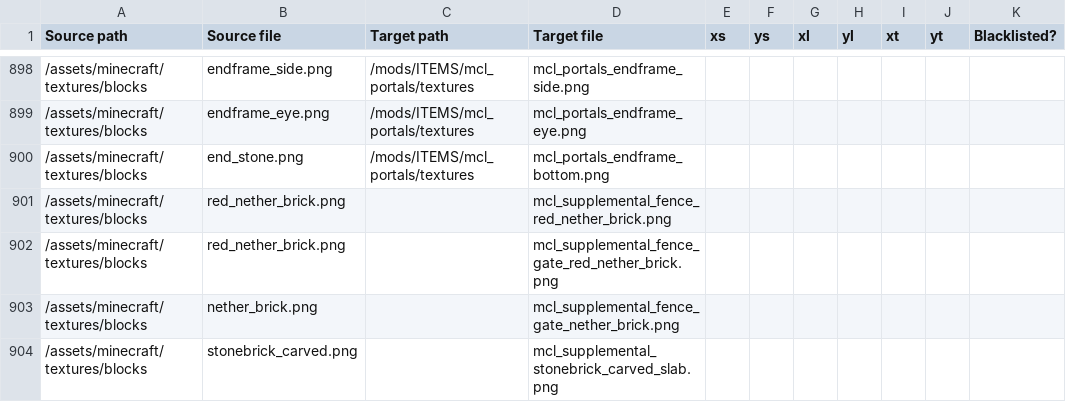
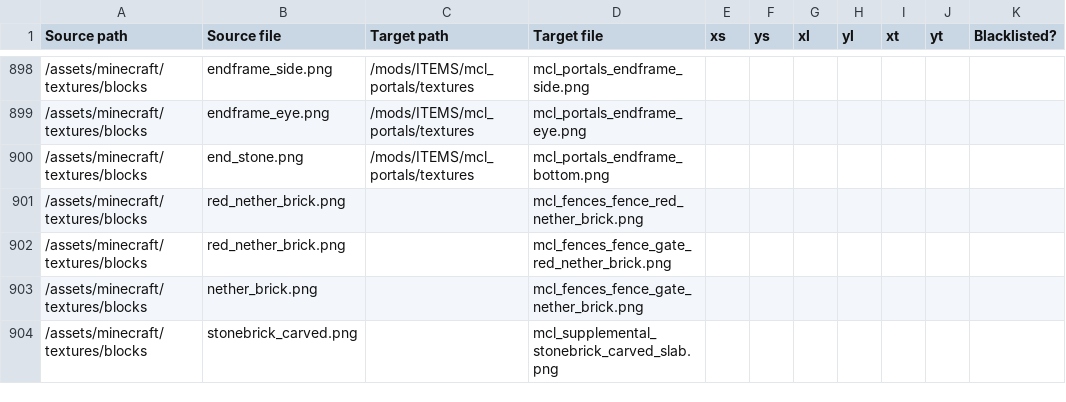
Before and after one commit to VoxeLibre/VoxeLibre, a CSV file: tools/Conversion_Table.csv, drawn as a sheet; only a part is shown, gaps mark what is left out.

Commit message:
Add nether brick fence gate + red nb fence (+gate)
This is the first commit in master which officially breaks the block strictness.

```diff
--- a/tools/Conversion_Table.csv
+++ b/tools/Conversion_Table.csv
@@ -900,5 +900,5 @@ Source path,Source file,Target path,Target file,xs,ys,xl,yl,xt,yt,Blacklisted?
 /assets/minecraft/textures/blocks,end_stone.png,/mods/ITEMS/mcl_portals/textures,mcl_portals_endframe_bottom.png,,,,,,,
-/assets/minecraft/textures/blocks,red_nether_brick.png,,mcl_supplemental_fence_red_nether_brick.png,,,,,,,
-/assets/minecraft/textures/blocks,red_nether_brick.png,,mcl_supplemental_fence_gate_red_nether_brick.png,,,,,,,
-/assets/minecraft/textures/blocks,nether_brick.png,,mcl_supplemental_fence_gate_nether_brick.png,,,,,,,
+/assets/minecraft/textures/blocks,red_nether_brick.png,,mcl_fences_fence_red_nether_brick.png,,,,,,,
+/assets/minecraft/textures/blocks,red_nether_brick.png,,mcl_fences_fence_gate_red_nether_brick.png,,,,,,,
+/assets/minecraft/textures/blocks,nether_brick.png,,mcl_fences_fence_gate_nether_brick.png,,,,,,,
 /assets/minecraft/textures/blocks,stonebrick_carved.png,,mcl_supplemental_stonebrick_carved_slab.png,,,,,,,
```
Also changed, not shown: 10 other files.
